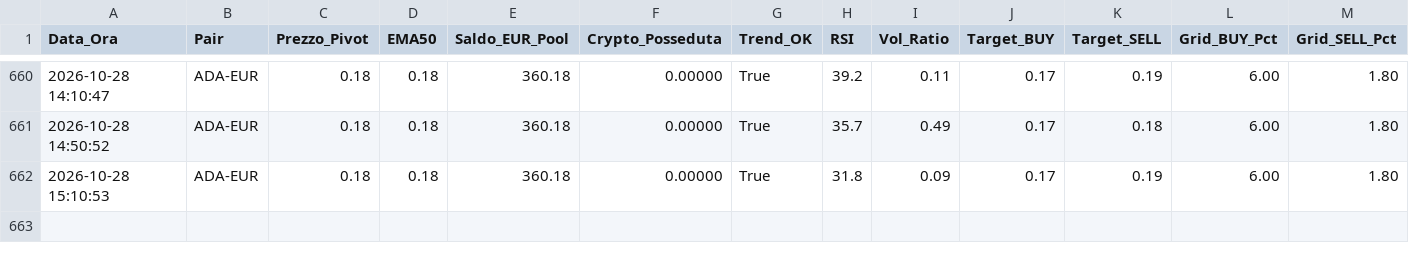
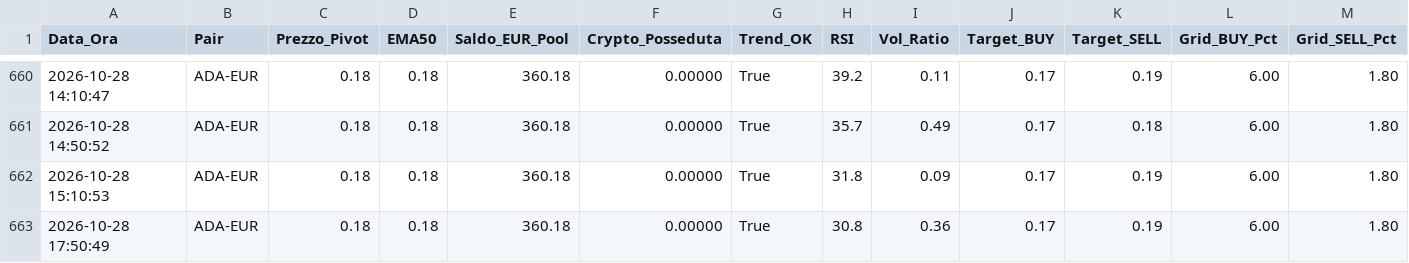
Before and after one commit to marcolalicata2017-oss/coinbase-grid-bot, a CSV file: diario_di_bordo.csv, drawn as a sheet; only a part is shown, gaps mark what is left out; rows hold the shown columns only; the diff names each change by its address in the sheet, - before the commit and + after, or states it on an @@ line.

```diff
--- a/diario_di_bordo.csv
+++ b/diario_di_bordo.csv
+row 663: 2026-10-28 17:50:49 | ADA-EUR | 0.18 | 0.18 | 360.18 | 0.00000 | True | 30.8 | 0.36 | 0.17 | 0.19 | 6.00 | 1.80
```
